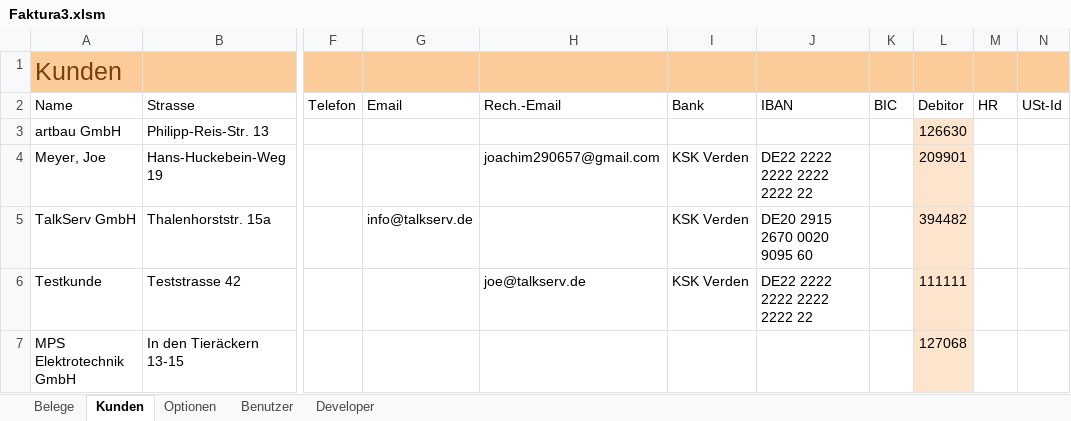
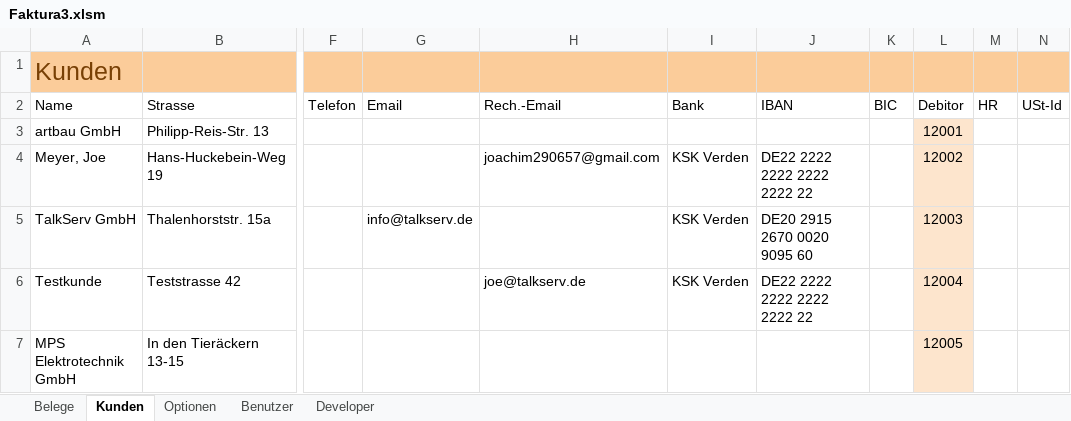
Before and after one commit to JoeMeyer9000/Faktura3, an Excel workbook: Faktura3.xlsm, sheet Kunden, drawn as a sheet; only a part is shown, gaps mark what is left out; values as stored, in another font and other column widths than the file's, no borders; charts and pictures and conditional formats and table styles not drawn; the diff names each change by its address in the sheet, - before the commit and + after, or states it on an @@ line.

```diff
--- a/Faktura3.xlsm (sheet Kunden)
+++ b/Faktura3.xlsm (sheet Kunden)
-L3 (Debitor): 126630
+L3 (Debitor): 12001
-L4 (Debitor): 209901
+L4 (Debitor): 12002
-L5 (Debitor): 394482
+L5 (Debitor): 12003
-L6 (Debitor): 111111
+L6 (Debitor): 12004
-L7 (Debitor): 127068
+L7 (Debitor): 12005
```
Also changed, not shown: sheet Belege, charts or pictures, 2026/Q2/26-11695.xlsx, 2026/Q2/26-11696.xlsx, 3 other files.
